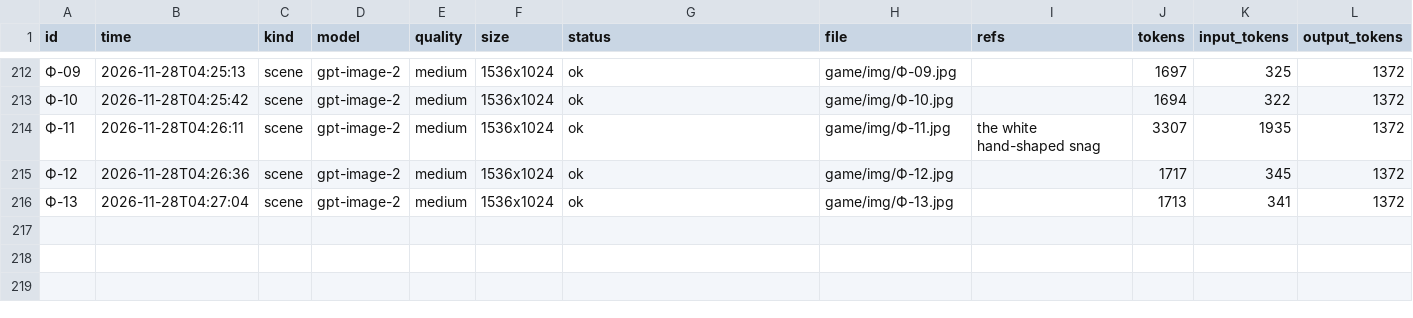
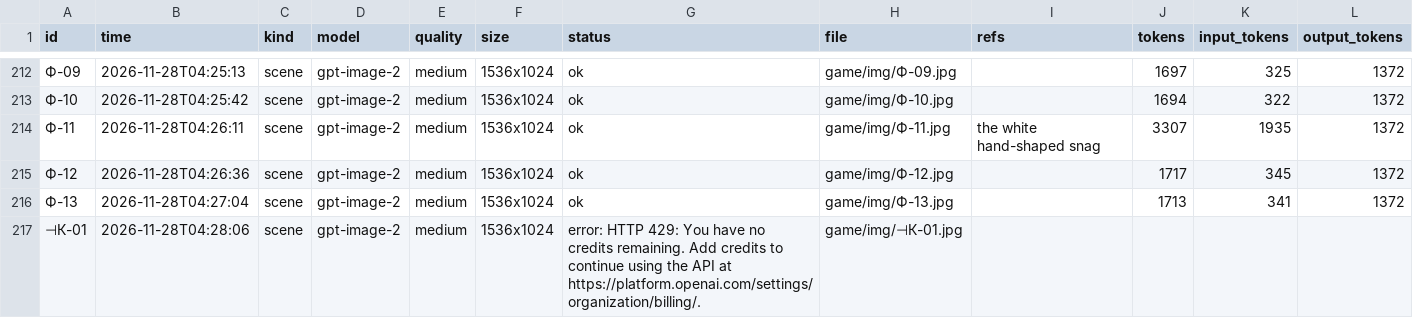
Before and after one commit to Basker24/quantum-quest, a CSV file: docs/generated/images_log.csv, drawn as a sheet; only a part is shown, gaps mark what is left out; the diff names each change by its address in the sheet, - before the commit and + after, or states it on an @@ line.

```diff
--- a/docs/generated/images_log.csv
+++ b/docs/generated/images_log.csv
+row 217: ⊣К-01 | 2026-11-28T04:28:06 | scene | gpt-image-2 | medium | 1536x1024 | error: HTTP 429: You have no credits remaining. Add credits to continue using the API at https://platform.openai.com/settings/organization/billing/. | game/img/⊣К-01.jpg
```
